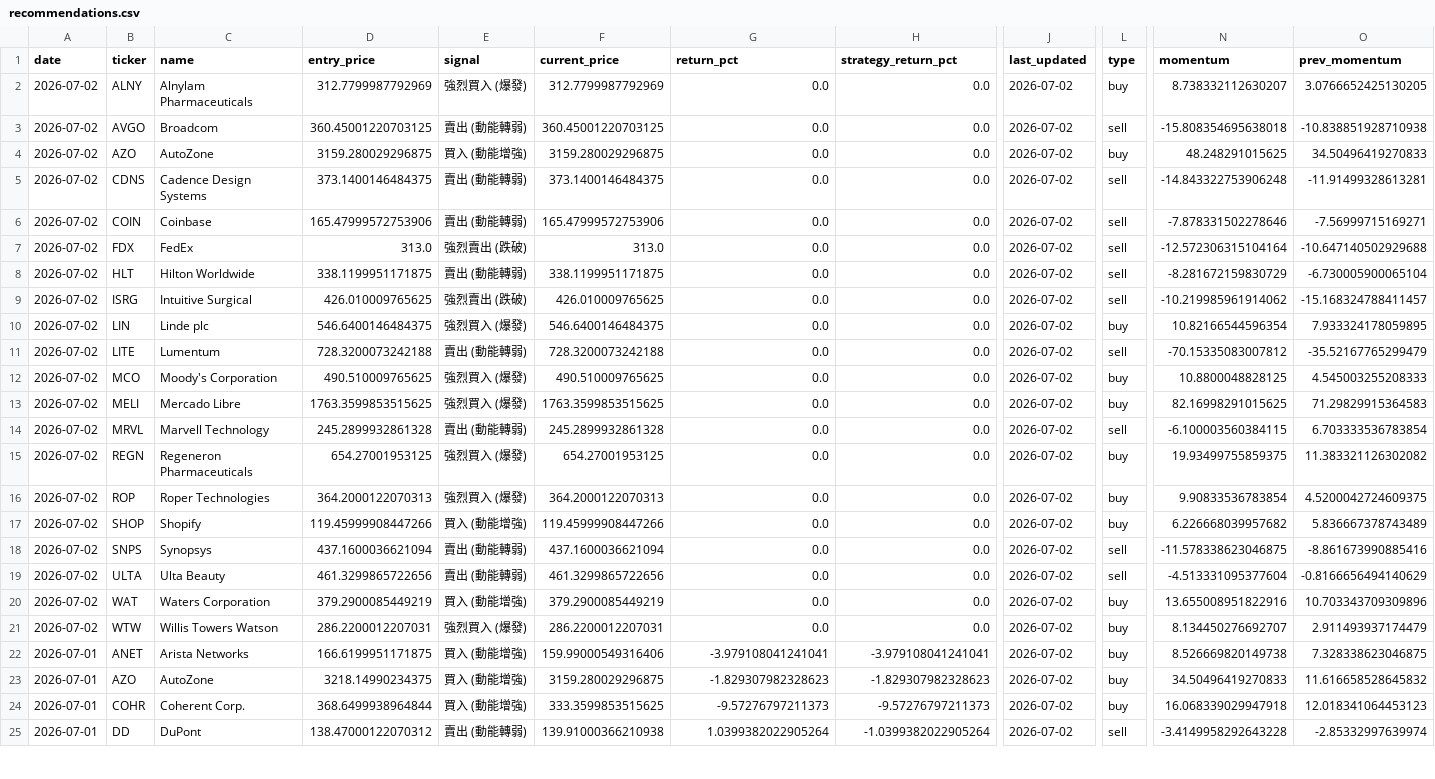
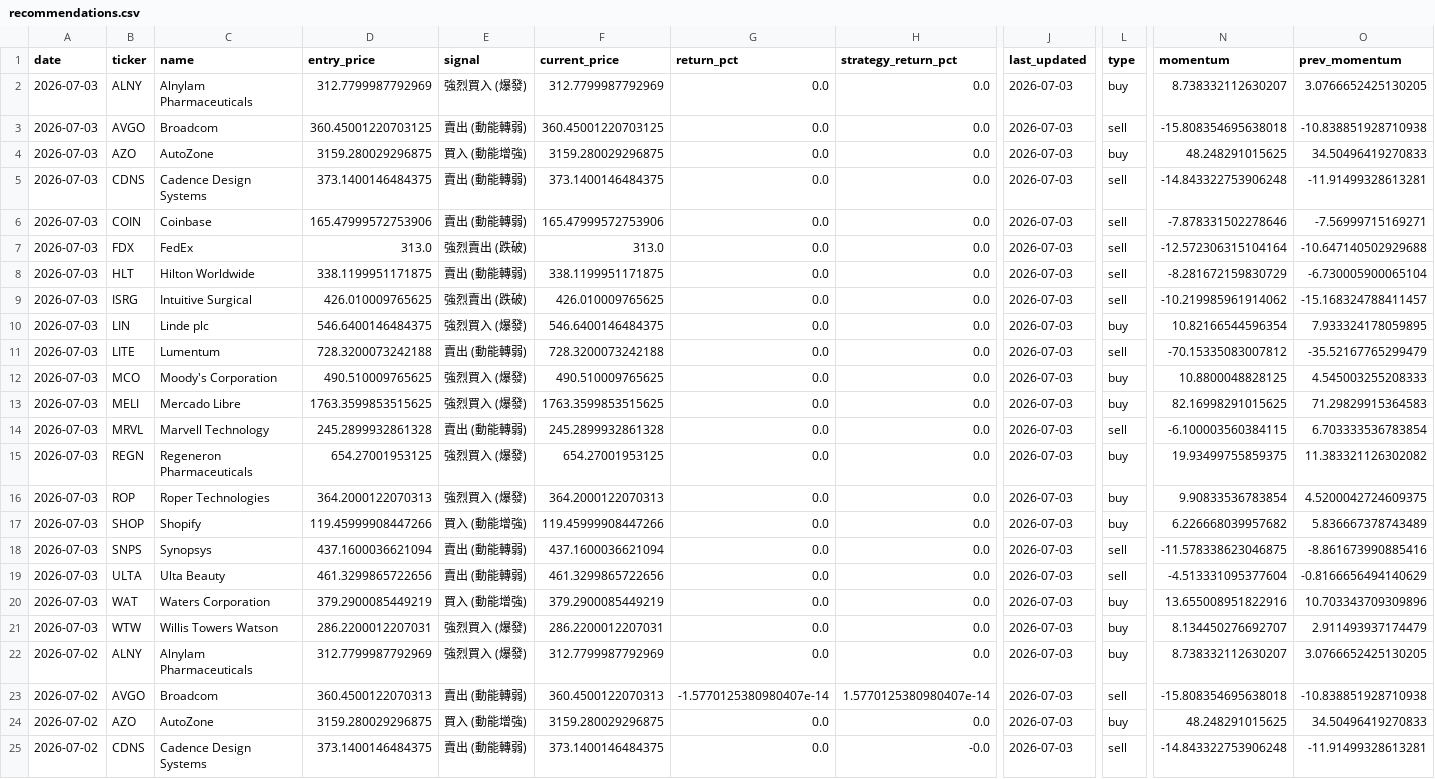
Before and after one commit to mylin102/squeeze-us-screener, a CSV file: recommendations.csv, drawn as a sheet; only a part is shown, gaps mark what is left out; removed rows and columns are numbered as before the commit, all else as after; rows hold the shown columns only; the diff covers the shown part only; the diff names each change by its address in the sheet, - before the commit and + after, or states it on an @@ line.

```diff
--- a/recommendations.csv
+++ b/recommendations.csv
-A2:A21 (date): 2026-07-02
+A2:A21 (date): 2026-07-03
-J2:J21 (last_updated): 2026-07-02
+J2:J21 (last_updated): 2026-07-03
+row 22: 2026-07-02 | ALNY | Alnylam Pharmaceuticals | 312.7799987792969 | 強烈買入 (爆發) | 312.7799987792969 | 0.0 | 0.0 | 2026-07-03 | buy | 8.738332112630207 | 3.0766652425130205
-A23:A24 (date): 2026-07-01
+A23:A24 (date): 2026-07-02
-B23 (ticker): ANET
+B23 (ticker): AVGO
-C23 (name): Arista Networks
+C23 (name): Broadcom
-D23 (entry_price): 166.6199951171875
+D23 (entry_price): 360.4500122070313
-E23 (signal): 買入 (動能增強)
+E23 (signal): 賣出 (動能轉弱)
-F23 (current_price): 159.99000549316406
+F23 (current_price): 360.4500122070313
-G23 (return_pct): -3.979108041241041
+G23 (return_pct): -1.5770125380980407e-14
-H23 (strategy_return_pct): -3.979108041241041
+H23 (strategy_return_pct): 1.5770125380980407e-14
-J23:J24 (last_updated): 2026-07-02
+J23:J24 (last_updated): 2026-07-03
-L23 (type): buy
+L23 (type): sell
-N23 (momentum): 8.526669820149738
+N23 (momentum): -15.808354695638018
-O23 (prev_momentum): 7.328338623046875
+O23 (prev_momentum): -10.838851928710938
-D24 (entry_price): 3218.14990234375
+D24 (entry_price): 3159.280029296875
-G24 (return_pct): -1.829307982328623
+G24 (return_pct): 0.0
-H24 (strategy_return_pct): -1.829307982328623
+H24 (strategy_return_pct): 0.0
-N24 (momentum): 34.50496419270833
+N24 (momentum): 48.248291015625
-O24 (prev_momentum): 11.616658528645832
+O24 (prev_momentum): 34.50496419270833
-row 24: 2026-07-01 | COHR | Coherent Corp. | 368.6499938964844 | 買入 (動能增強) | 333.3599853515625 | -9.57276797211373 | -9.57276797211373 | 2026-07-02 | buy | 16.068339029947918 | 12.018341064453123
-A25 (date): 2026-07-01
+A25 (date): 2026-07-02
-B25 (ticker): DD
+B25 (ticker): CDNS
-C25 (name): DuPont
+C25 (name): Cadence Design Systems
-D25 (entry_price): 138.47000122070312
+D25 (entry_price): 373.1400146484375
-F25 (current_price): 139.91000366210938
+F25 (current_price): 373.1400146484375
-G25 (return_pct): 1.0399382022905264
+G25 (return_pct): 0.0
-H25 (strategy_return_pct): -1.0399382022905264
+H25 (strategy_return_pct): -0.0
-J25 (last_updated): 2026-07-02
+J25 (last_updated): 2026-07-03
-N25 (momentum): -3.4149958292643228
+N25 (momentum): -14.843322753906248
-O25 (prev_momentum): -2.85332997639974
+O25 (prev_momentum): -11.91499328613281
```
Also changed, not shown: 12 edited cells elsewhere in this file, 14 other files.
